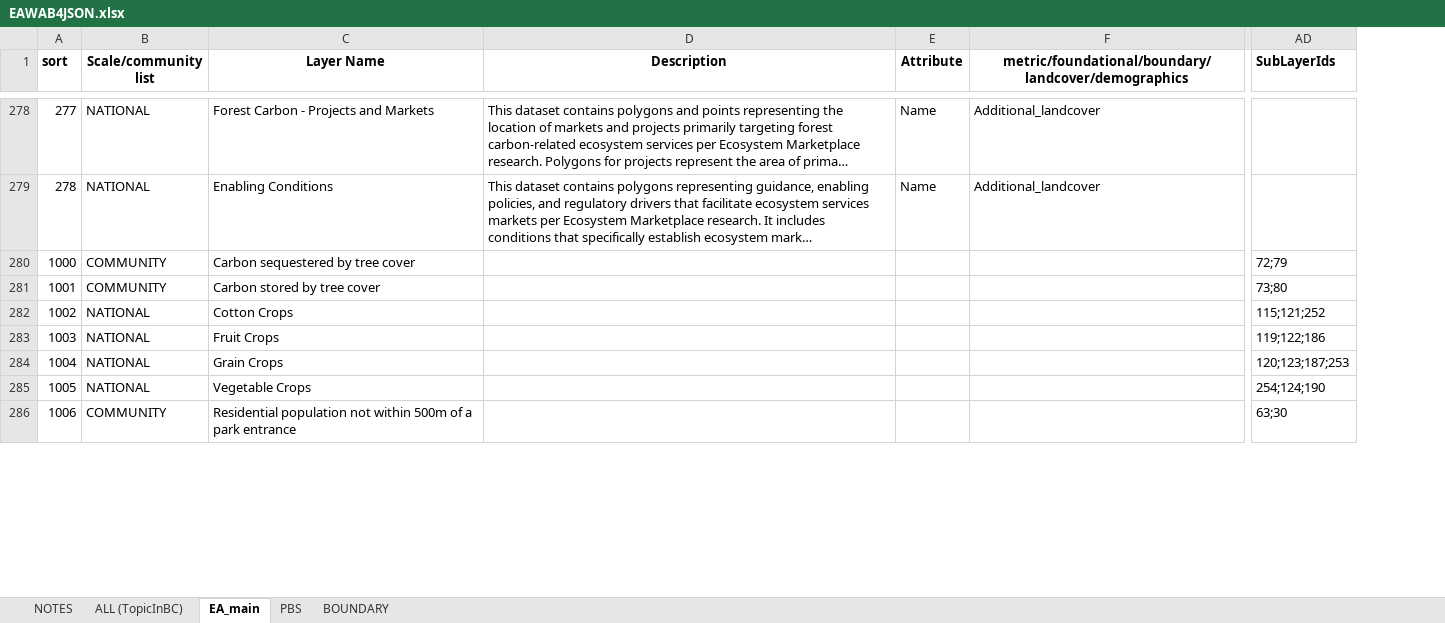
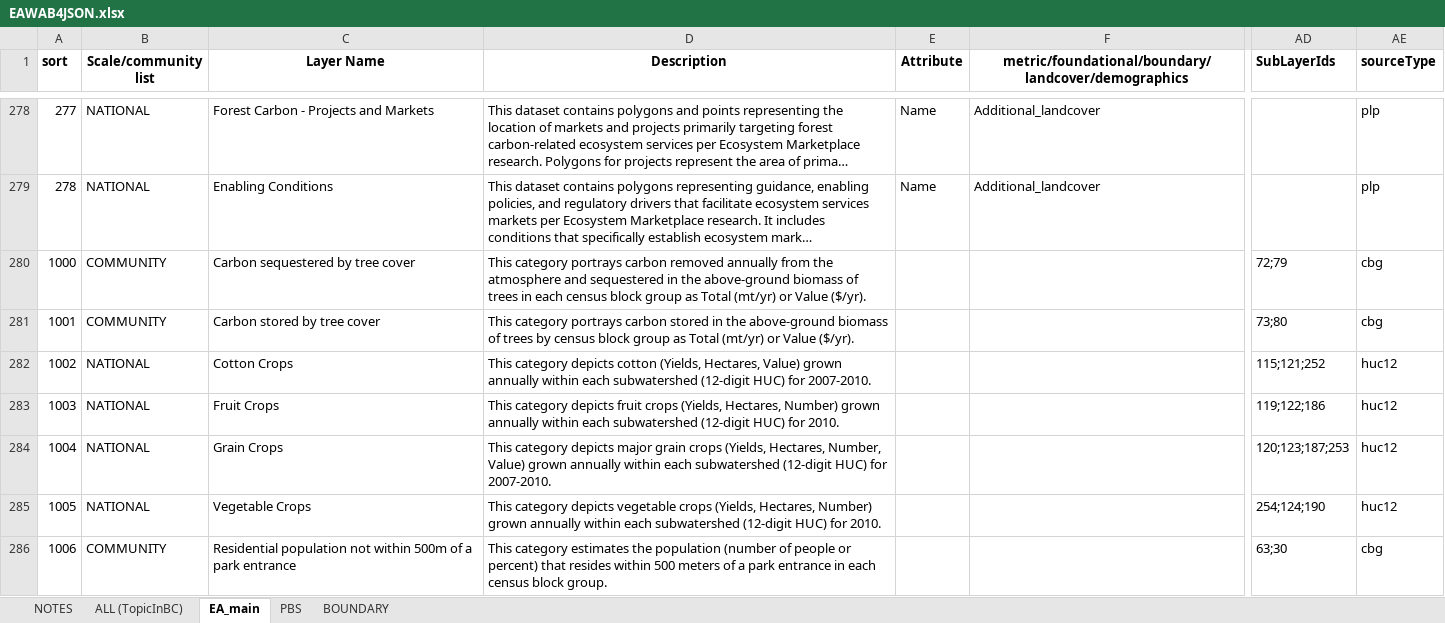
Before and after one commit to USEPA/EnviroAtlas_JSApp, an Excel workbook: scripts/EAWAB4JSON.xlsx, sheet EA_main, drawn as a sheet; only a part is shown, gaps mark what is left out; long unchanged cells end in …; values as stored, in another font and other column widths than the file's, no borders; the diff covers the shown part only; the diff names each change by its address in the sheet, - before the commit and + after, or states it on an @@ line.

```diff
--- a/scripts/EAWAB4JSON.xlsx (sheet EA_main)
+++ b/scripts/EAWAB4JSON.xlsx (sheet EA_main)
+column AE (sourceType), rows 278-286: plp | plp | cbg | cbg | huc12 | huc12 | huc12 | huc12 | cbg
-D280 (Description): (empty)
+D280 (Description): This category portrays carbon removed annually from the atmosphere and sequestered in the above-ground biomass of trees in each census block group as Total (mt/yr) or Value ($/yr).
-D281 (Description): (empty)
+D281 (Description): This category portrays carbon stored in the above-ground biomass of trees by census block group as Total (mt/yr) or Value ($/yr).
-D282 (Description): (empty)
+D282 (Description): This category depicts cotton (Yields, Hectares, Value) grown annually within each subwatershed (12-digit HUC) for 2007-2010.
-D283 (Description): (empty)
+D283 (Description): This category depicts fruit crops (Yields, Hectares, Number) grown annually within each subwatershed (12-digit HUC) for 2010.
-D284 (Description): (empty)
+D284 (Description): This category depicts major grain crops (Yields, Hectares, Number, Value) grown annually within each subwatershed (12-digit HUC) for 2007-2010.
-D285 (Description): (empty)
+D285 (Description): This category depicts vegetable crops (Yields, Hectares, Number) grown annually within each subwatershed (12-digit HUC) for 2010.
-D286 (Description): (empty)
+D286 (Description): This category estimates the population (number of people or percent) that resides within 500 meters of a park entrance in each census block group.
```
Also changed, not shown: 4 added rows and 57 edited cells elsewhere in this sheet, sheet ALL (TopicInBC), sheet PBS, sheet BOUNDARY, formulas that keep their value, 8 other files.
